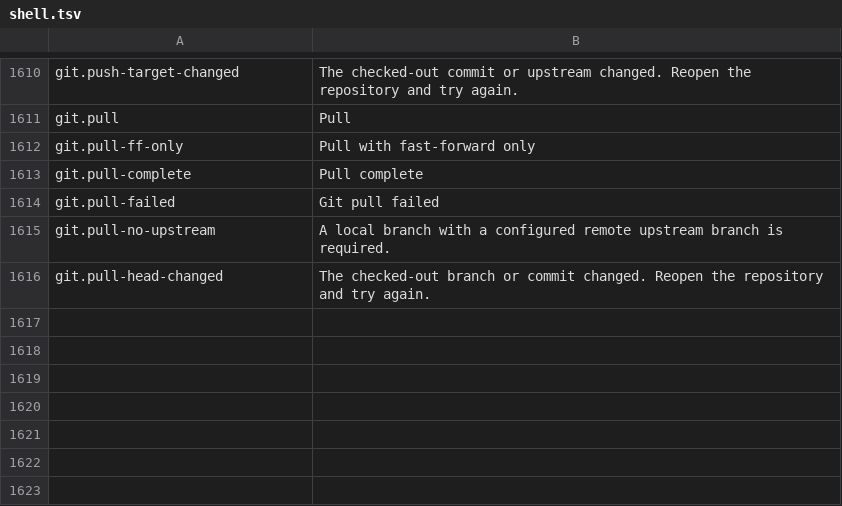
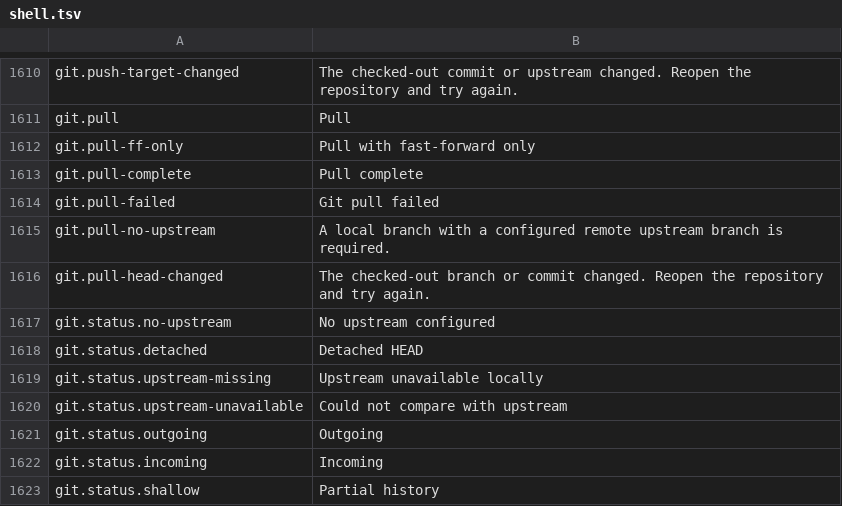
Before and after one commit to masanork/ibis-office, a TSV file: crates/ibis-office-base/i18n/en/shell.tsv, drawn as a sheet; only a part is shown, gaps mark what is left out; the diff names each change by its address in the sheet, - before the commit and + after, or states it on an @@ line.

```diff
--- a/crates/ibis-office-base/i18n/en/shell.tsv
+++ b/crates/ibis-office-base/i18n/en/shell.tsv
+row 1617: git.status.no-upstream | No upstream configured
+row 1618: git.status.detached | Detached HEAD
+row 1619: git.status.upstream-missing | Upstream unavailable locally
+row 1620: git.status.upstream-unavailable | Could not compare with upstream
+row 1621: git.status.outgoing | Outgoing
+row 1622: git.status.incoming | Incoming
+row 1623: git.status.shallow | Partial history
```
Also changed, not shown: crates/ibis-office-base/i18n/ja/shell.tsv, 1 other file.
